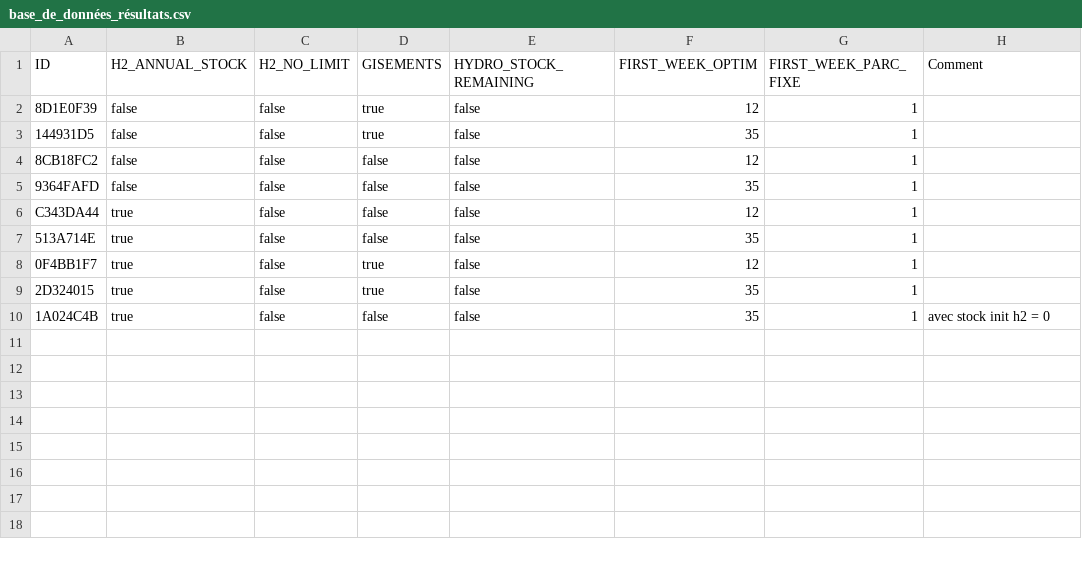
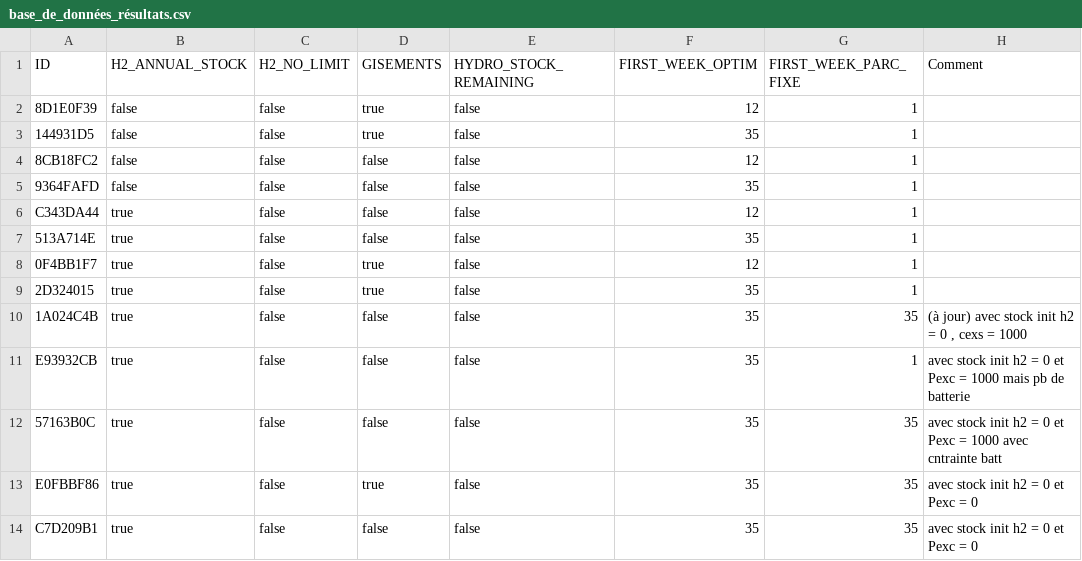
Before and after one commit to alextonon/ETE305_Optimization_Study, a CSV file: results/base_de_données_résultats.csv, drawn as a sheet.

```diff
--- a/results/base_de_données_résultats.csv
+++ b/results/base_de_données_résultats.csv
@@ -9,2 +9,6 @@ C343DA44;true;false;false;false;12;1;
 2D324015;true;false;true;false;35;1;
-1A024C4B;true;false;false;false;35;1;"avec stock init h2 = 0"
+1A024C4B;true;false;false;false;35;35;(à jour) avec stock init h2 = 0 , cexs = 1000
+E93932CB;true;false;false;false;35;1;avec stock init h2 = 0 et Pexc = 1000 mais pb de batterie
+57163B0C;true;false;false;false;35;35;avec stock init h2 = 0 et Pexc = 1000 avec cntrainte batt
+E0FBBF86;true;false;true;false;35;35;avec stock init h2 = 0 et Pexc = 0
+C7D209B1;true;false;false;false;35;35;avec stock init h2 = 0 et Pexc = 0
```
Also changed, not shown: 27 other files.
